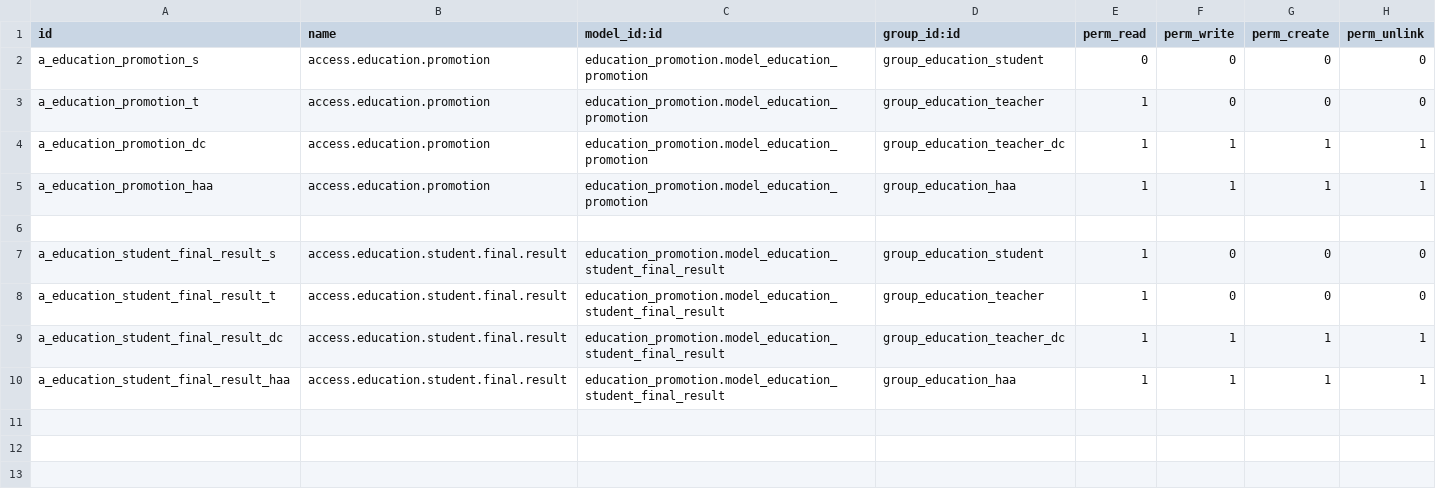
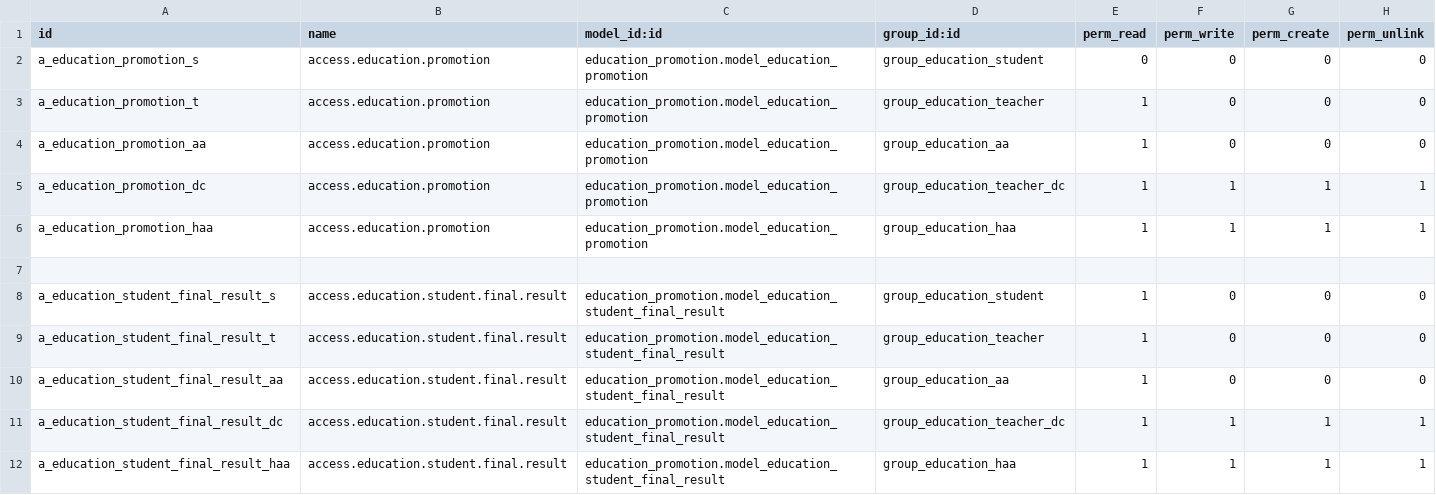
Before and after one commit to oberak/tup_edu_erp, a CSV file: security/education_promotion/ir.model.access.csv, drawn as a sheet.

```diff
--- a/security/education_promotion/ir.model.access.csv
+++ b/security/education_promotion/ir.model.access.csv
@@ -3,2 +3,3 @@ a_education_promotion_s,access.education.promotion,education_promotion.model_edu
 a_education_promotion_t,access.education.promotion,education_promotion.model_education_promotion,group_education_teacher,1,0,0,0
+a_education_promotion_aa,access.education.promotion,education_promotion.model_education_promotion,group_education_aa,1,0,0,0
 a_education_promotion_dc,access.education.promotion,education_promotion.model_education_promotion,group_education_teacher_dc,1,1,1,1
@@ -8,2 +9,3 @@ a_education_student_final_result_s,access.education.student.final.result,educati
 a_education_student_final_result_t,access.education.student.final.result,education_promotion.model_education_student_final_result,group_education_teacher,1,0,0,0
+a_education_student_final_result_aa,access.education.student.final.result,education_promotion.model_education_student_final_result,group_education_aa,1,0,0,0
 a_education_student_final_result_dc,access.education.student.final.result,education_promotion.model_education_student_final_result,group_education_teacher_dc,1,1,1,1
```
Also changed, not shown: security/education_core/ir.model.access.csv, 1 other file.
